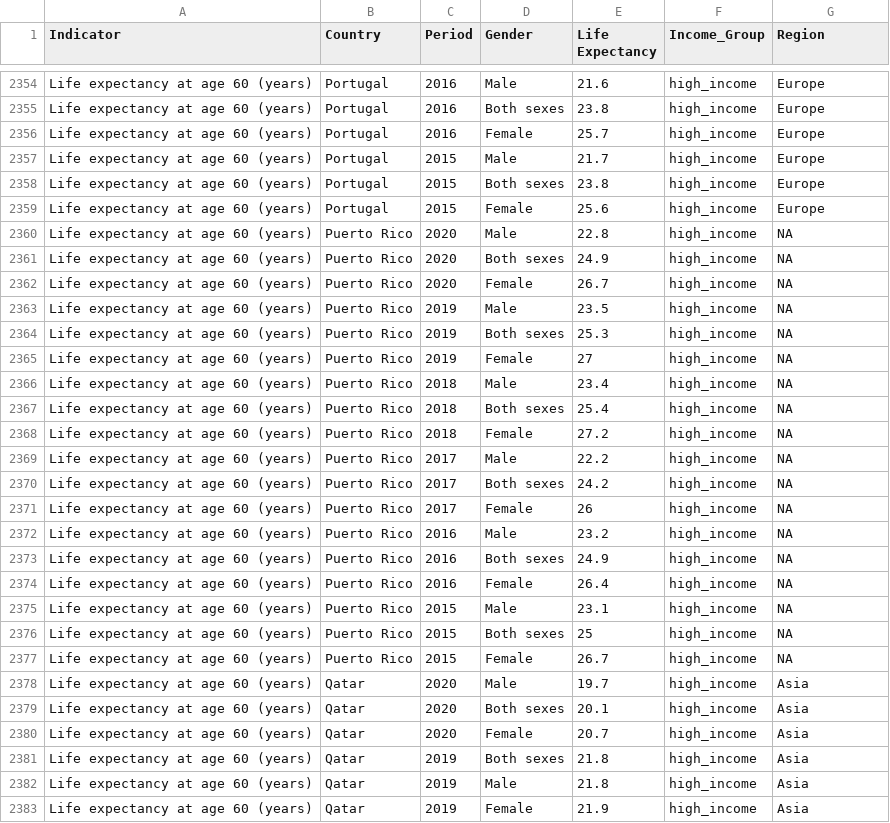
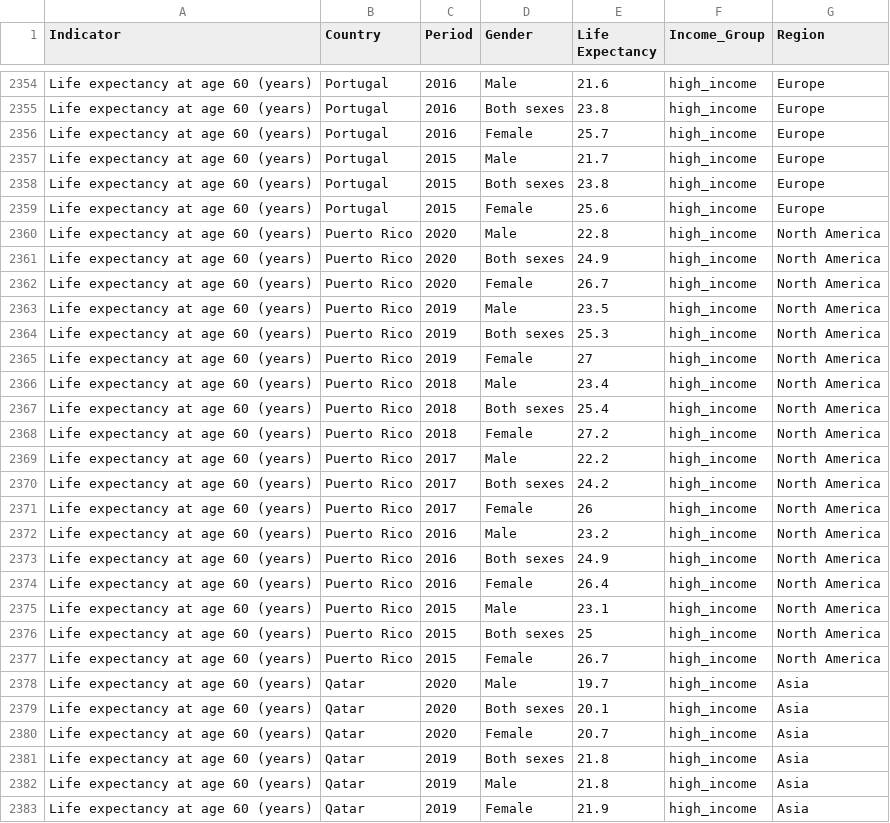
Before and after one commit to wendyhuan/lifeexpectancy, a CSV file: data/02-analysis_data/lea60.csv, drawn as a sheet; only a part is shown, gaps mark what is left out.

```diff
--- a/data/02-analysis_data/lea60.csv
+++ b/data/02-analysis_data/lea60.csv
@@ -2359,20 +2359,20 @@ Life expectancy at age 60 (years),Portugal,2015,Both sexes,23.8,high_income,Euro
 Life expectancy at age 60 (years),Portugal,2015,Female,25.6,high_income,Europe
-Life expectancy at age 60 (years),Puerto Rico,2020,Male,22.8,high_income,NA
-Life expectancy at age 60 (years),Puerto Rico,2020,Both sexes,24.9,high_income,NA
-Life expectancy at age 60 (years),Puerto Rico,2020,Female,26.7,high_income,NA
-Life expectancy at age 60 (years),Puerto Rico,2019,Male,23.5,high_income,NA
-Life expectancy at age 60 (years),Puerto Rico,2019,Both sexes,25.3,high_income,NA
-Life expectancy at age 60 (years),Puerto Rico,2019,Female,27,high_income,NA
-Life expectancy at age 60 (years),Puerto Rico,2018,Male,23.4,high_income,NA
-Life expectancy at age 60 (years),Puerto Rico,2018,Both sexes,25.4,high_income,NA
-Life expectancy at age 60 (years),Puerto Rico,2018,Female,27.2,high_income,NA
-Life expectancy at age 60 (years),Puerto Rico,2017,Male,22.2,high_income,NA
-Life expectancy at age 60 (years),Puerto Rico,2017,Both sexes,24.2,high_income,NA
-Life expectancy at age 60 (years),Puerto Rico,2017,Female,26,high_income,NA
-Life expectancy at age 60 (years),Puerto Rico,2016,Male,23.2,high_income,NA
-Life expectancy at age 60 (years),Puerto Rico,2016,Both sexes,24.9,high_income,NA
-Life expectancy at age 60 (years),Puerto Rico,2016,Female,26.4,high_income,NA
-Life expectancy at age 60 (years),Puerto Rico,2015,Male,23.1,high_income,NA
-Life expectancy at age 60 (years),Puerto Rico,2015,Both sexes,25,high_income,NA
-Life expectancy at age 60 (years),Puerto Rico,2015,Female,26.7,high_income,NA
+Life expectancy at age 60 (years),Puerto Rico,2020,Male,22.8,high_income,North America
+Life expectancy at age 60 (years),Puerto Rico,2020,Both sexes,24.9,high_income,North America
+Life expectancy at age 60 (years),Puerto Rico,2020,Female,26.7,high_income,North America
+Life expectancy at age 60 (years),Puerto Rico,2019,Male,23.5,high_income,North America
+Life expectancy at age 60 (years),Puerto Rico,2019,Both sexes,25.3,high_income,North America
+Life expectancy at age 60 (years),Puerto Rico,2019,Female,27,high_income,North America
+Life expectancy at age 60 (years),Puerto Rico,2018,Male,23.4,high_income,North America
+Life expectancy at age 60 (years),Puerto Rico,2018,Both sexes,25.4,high_income,North America
+Life expectancy at age 60 (years),Puerto Rico,2018,Female,27.2,high_income,North America
+Life expectancy at age 60 (years),Puerto Rico,2017,Male,22.2,high_income,North America
+Life expectancy at age 60 (years),Puerto Rico,2017,Both sexes,24.2,high_income,North America
+Life expectancy at age 60 (years),Puerto Rico,2017,Female,26,high_income,North America
+Life expectancy at age 60 (years),Puerto Rico,2016,Male,23.2,high_income,North America
+Life expectancy at age 60 (years),Puerto Rico,2016,Both sexes,24.9,high_income,North America
+Life expectancy at age 60 (years),Puerto Rico,2016,Female,26.4,high_income,North America
+Life expectancy at age 60 (years),Puerto Rico,2015,Male,23.1,high_income,North America
+Life expectancy at age 60 (years),Puerto Rico,2015,Both sexes,25,high_income,North America
+Life expectancy at age 60 (years),Puerto Rico,2015,Female,26.7,high_income,North America
 Life expectancy at age 60 (years),Qatar,2020,Male,19.7,high_income,Asia
```
Also changed, not shown: data/02-analysis_data/female_table.csv, data/02-analysis_data/lelecleaned.csv, 5 other files.
